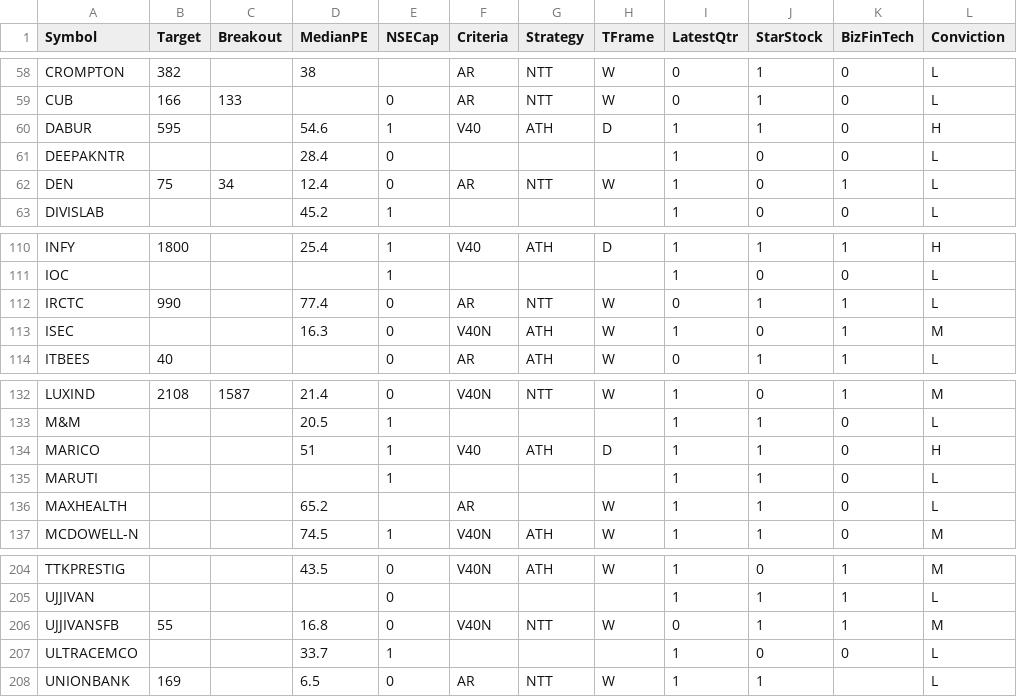
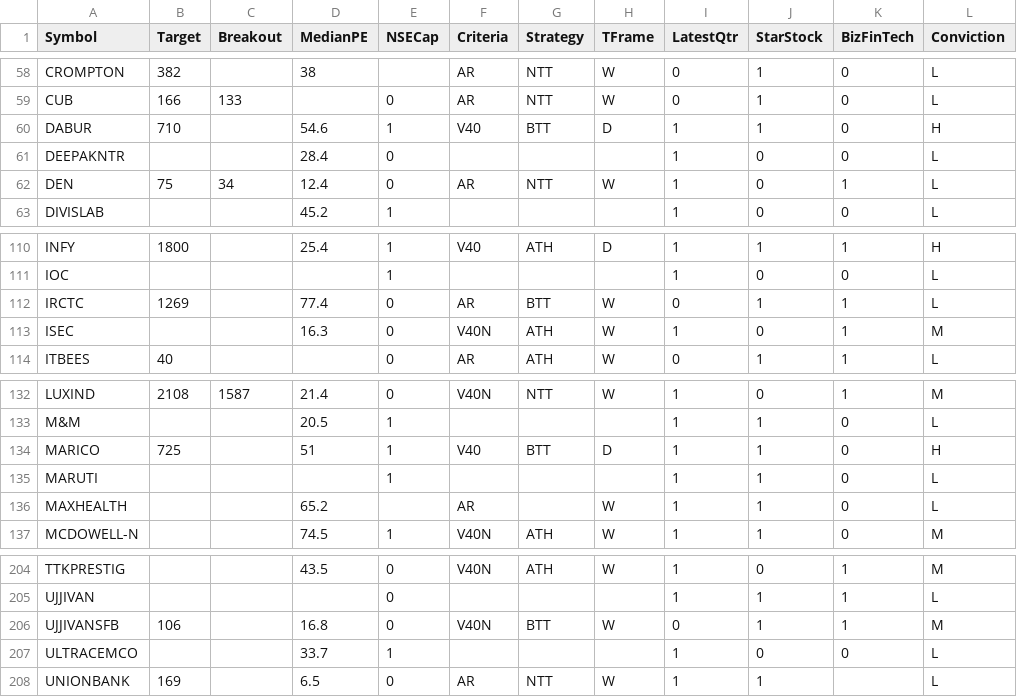
Before and after one commit to ankit-rathi/Quantvesting_v1, a CSV file: data/myProspectsScrips.csv, drawn as a sheet; only a part is shown, gaps mark what is left out; the diff names each change by its address in the sheet, - before the commit and + after, or states it on an @@ line.

Commit message:
Add files via upload

```diff
--- a/data/myProspectsScrips.csv
+++ b/data/myProspectsScrips.csv
-B60 (Target): 595
+B60 (Target): 710
-G60 (Strategy): ATH
+G60 (Strategy): BTT
-B112 (Target): 990
+B112 (Target): 1269
-G112 (Strategy): NTT
+G112 (Strategy): BTT
-B134 (Target): (empty)
+B134 (Target): 725
-G134 (Strategy): ATH
+G134 (Strategy): BTT
-B206 (Target): 55
+B206 (Target): 106
-G206 (Strategy): NTT
+G206 (Strategy): BTT
```
